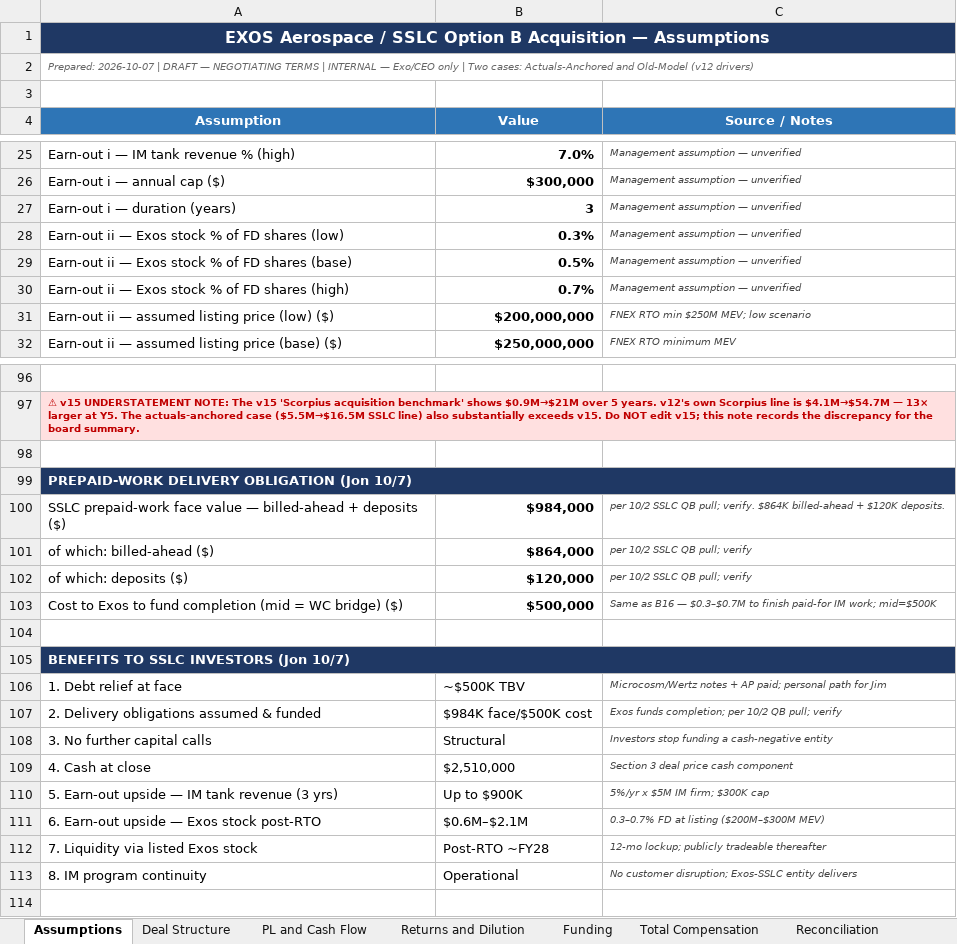
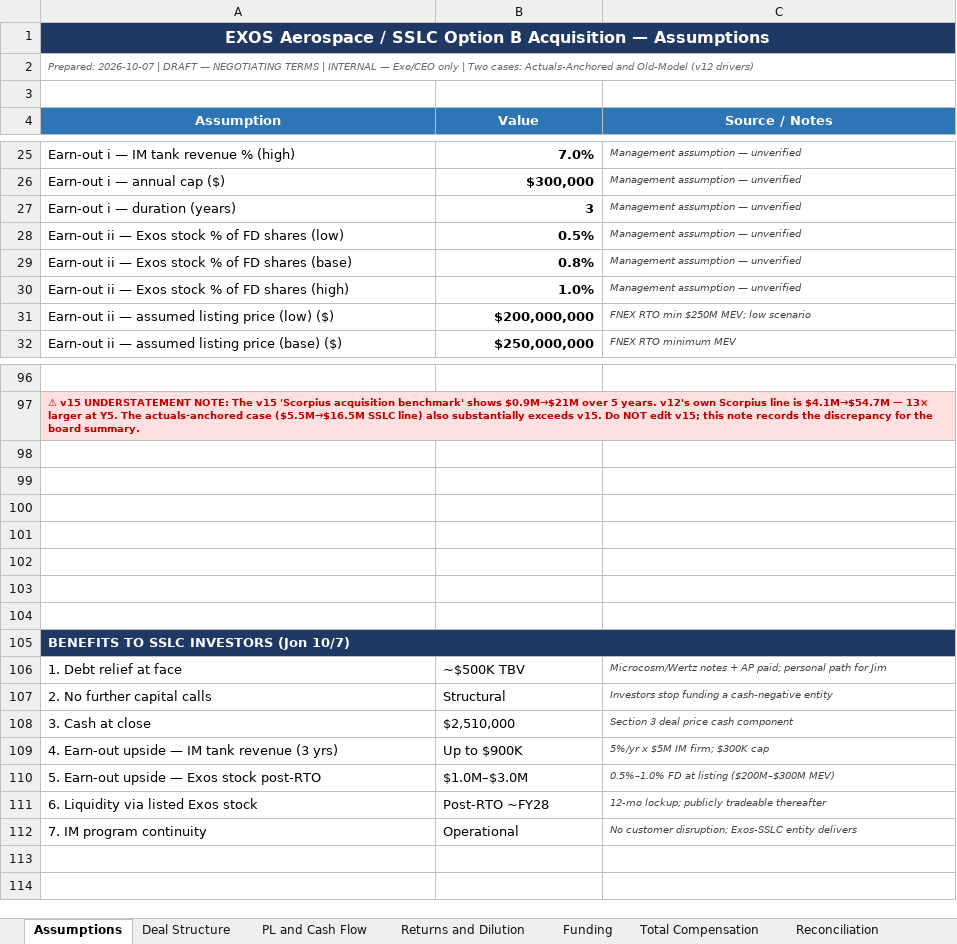
Before and after one commit to ExosAerospace/workspace, an Excel workbook: drafts/EXOS_SSLC_OptionB_Acquisition_Model_2026-10-07.xlsx, sheet Assumptions, drawn as a sheet; only a part is shown, gaps mark what is left out; values as stored, in another font and other column widths than the file's, no borders; removed rows and columns are numbered as before the commit, all else as after; the diff covers the shown part only; the diff names each change by its address in the sheet, - before the commit and + after, or states it on an @@ line.

Commit message:
SSLC Option B: remove prepaid-work line, raise stock earn-out to 0.5–1.0% (Jon 10/7 15:22)
- Prepaid-work relief line removed from all scripts and outputs
  (Jon: figure accruing incorrectly; K not a valid delivery obligation)
- Working-capital bridge (K) kept (pre-dated the prepaid addition)
- Stock earn-out: low 0.5%, base 0.75%, high 1.0% FD shares
  (was 0.3/0.5/0.7%)
- At-listing values: L $1.0M / B $1.875M / H $3.0M
- Y5 post-dilution stakes: 0.35% / 0.525% / 0.70%
- Y5 v12 hold: L $5.69M / B $8.54M / H $11.38M
- Y5 AA hold: L $616K / B $924K / H $1.23M
- 5-yr totals: L $5.81M / B $6.985M / H $8.26M
- Files re-attached to MC task 3544

```diff
--- a/drafts/EXOS_SSLC_OptionB_Acquisition_Model_2026-10-07.xlsx (sheet Assumptions)
+++ b/drafts/EXOS_SSLC_OptionB_Acquisition_Model_2026-10-07.xlsx (sheet Assumptions)
-B28 (Value): 0.3%
+B28 (Value): 0.5%
-B29 (Value): 0.5%
+B29 (Value): 0.8%
-B30 (Value): 0.7%
+B30 (Value): 1.0%
-A99 (Assumption): PREPAID-WORK DELIVERY OBLIGATION (Jon 10/7)
+A99 (Assumption): (empty)
-A99 fill: #1F3864
+A99 fill: none
-A99:C99 merged
-row 100: SSLC prepaid-work face value — billed-ahead + deposits ($) | $984,000 | per 10/2 SSLC QB pull; verify. $864K billed-ahead + $120K deposits.
+row 100: (empty)
-row 101: of which: billed-ahead ($) | $864,000 | per 10/2 SSLC QB pull; verify
+row 101: (empty)
-row 102: of which: deposits ($) | $120,000 | per 10/2 SSLC QB pull; verify
+row 102: (empty)
-row 103: Cost to Exos to fund completion (mid = WC bridge) ($) | $500,000 | Same as B16 — $0.3–$0.7M to finish paid-for IM work; mid=$500K
+row 103: (empty)
-row 107: 2. Delivery obligations assumed & funded | $984K face/$500K cost | Exos funds completion; per 10/2 QB pull; verify
-A107 (Assumption): 3. No further capital calls
+A107 (Assumption): 2. No further capital calls
-A108 (Assumption): 4. Cash at close
+A108 (Assumption): 3. Cash at close
-A109 (Assumption): 5. Earn-out upside — IM tank revenue (3 yrs)
+A109 (Assumption): 4. Earn-out upside — IM tank revenue (3 yrs)
-A110 (Assumption): 6. Earn-out upside — Exos stock post-RTO
+A110 (Assumption): 5. Earn-out upside — Exos stock post-RTO
-B110 (Value): $0.6M–$2.1M
+B110 (Value): $1.0M–$3.0M
-C110 (Source / Notes): 0.3–0.7% FD at listing ($200M–$300M MEV)
+C110 (Source / Notes): 0.5%–1.0% FD at listing ($200M–$300M MEV)
-A111 (Assumption): 7. Liquidity via listed Exos stock
+A111 (Assumption): 6. Liquidity via listed Exos stock
-A112 (Assumption): 8. IM program continuity
+A112 (Assumption): 7. IM program continuity
+row 113: (empty)
```
Also changed, not shown: 13 edited cells elsewhere in this sheet, sheet With vs Without Exos Capital, sheet Total Compensation, sheet Deal Structure, sheet Funding, 7 other files.
